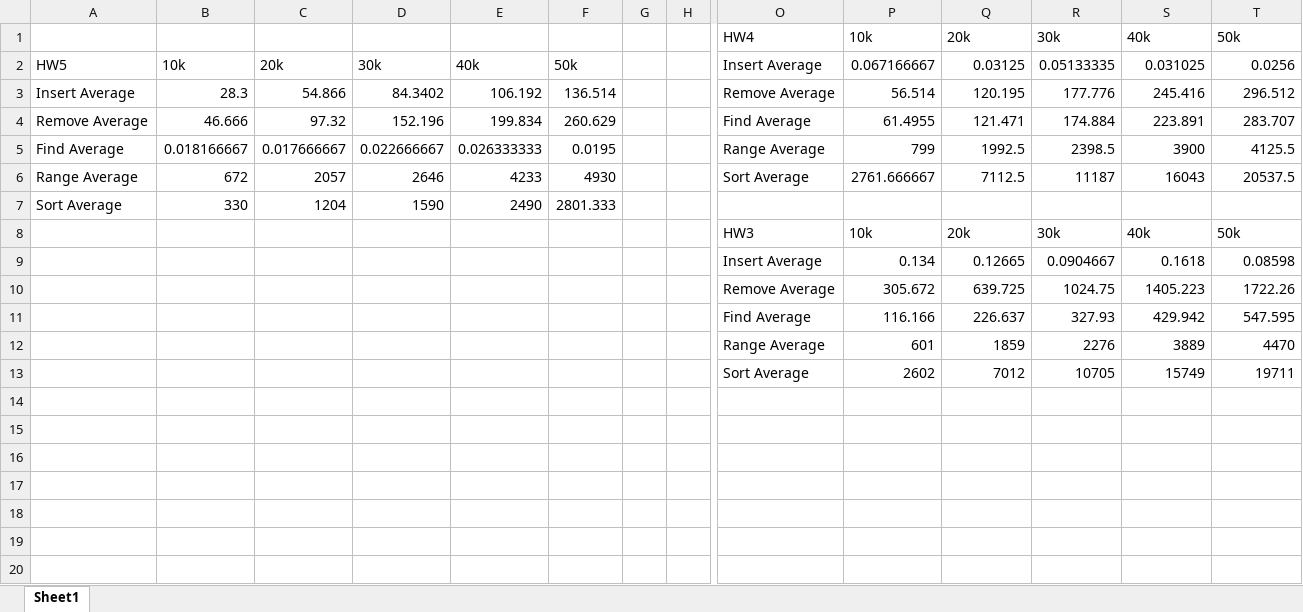
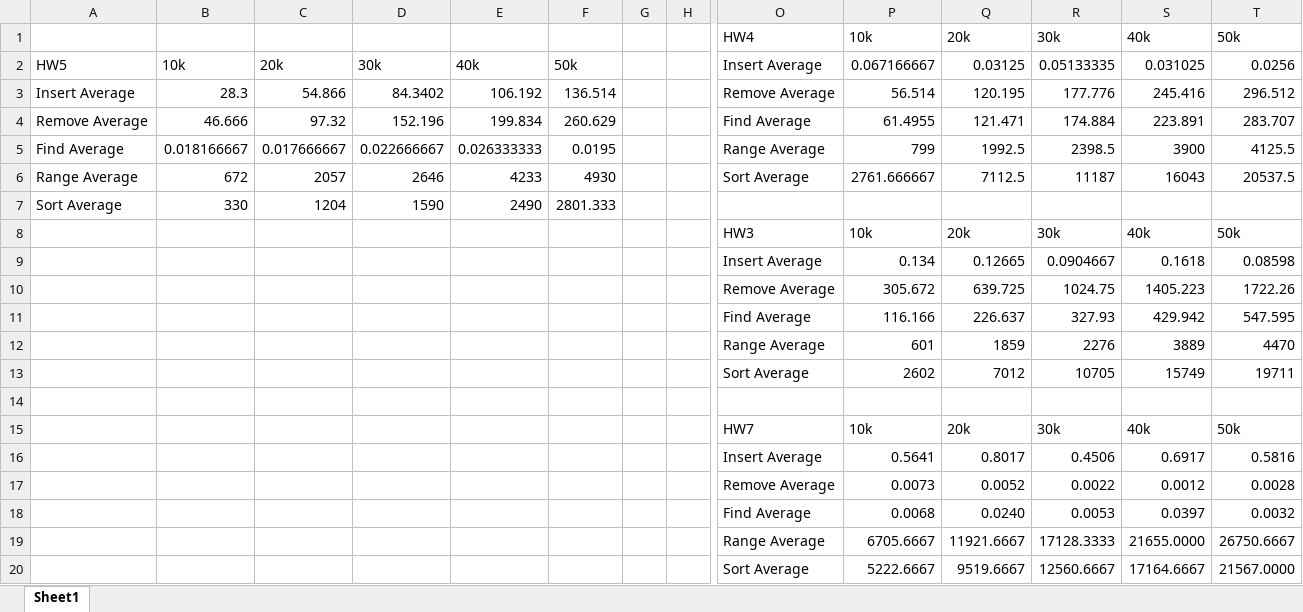
Before and after one commit to EricGustin/ComputerScience223, an Excel workbook: HW5/hw5.xlsx, sheet Sheet1, drawn as a sheet; only a part is shown, gaps mark what is left out; values as stored, in another font and other column widths than the file's, no borders; charts and pictures not drawn; rows hold the shown columns only; the diff names each change by its address in the sheet, - before the commit and + after, or states it on an @@ line.

```diff
--- a/HW5/hw5.xlsx (sheet Sheet1)
+++ b/HW5/hw5.xlsx (sheet Sheet1)
+row 14: (empty)
+row 15:  |  |  |  |  |  |  |  | HW7 | 10k | 20k | 30k | 40k | 50k
+row 16:  |  |  |  |  |  |  |  | Insert Average | 0.5641 | 0.8017 | 0.4506 | 0.6917 | 0.5816
+row 17:  |  |  |  |  |  |  |  | Remove Average | 0.0073 | 0.0052 | 0.0022 | 0.0012 | 0.0028
+row 18:  |  |  |  |  |  |  |  | Find Average | 0.0068 | 0.0240 | 0.0053 | 0.0397 | 0.0032
+row 19:  |  |  |  |  |  |  |  | Range Average | 6705.6667 | 11921.6667 | 17128.3333 | 21655.0000 | 26750.6667
+row 20:  |  |  |  |  |  |  |  | Sort Average | 5222.6667 | 9519.6667 | 12560.6667 | 17164.6667 | 21567.0000
```
Also changed, not shown: charts or pictures, HW6/hw6.xlsx, HW7/hw7.xlsx, 19 other files.
